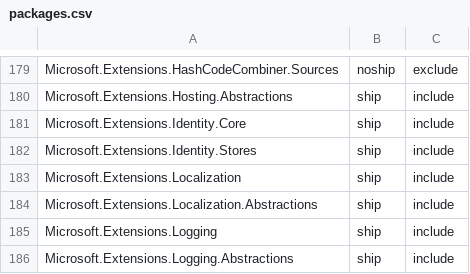
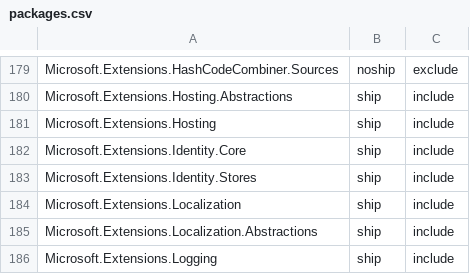
Before and after one commit to aspnet/Coherence, a CSV file: packages/packages.csv, drawn as a sheet; only a part is shown, gaps mark what is left out; the shorter side is filled out with more unchanged rows; the diff names each change by its address in the sheet, - before the commit and + after, or states it on an @@ line.

Commit message:
Add Microsoft.Extensions.Hosting (#252)

```diff
--- a/packages/packages.csv
+++ b/packages/packages.csv
+row 181: Microsoft.Extensions.Hosting | ship | include
```
